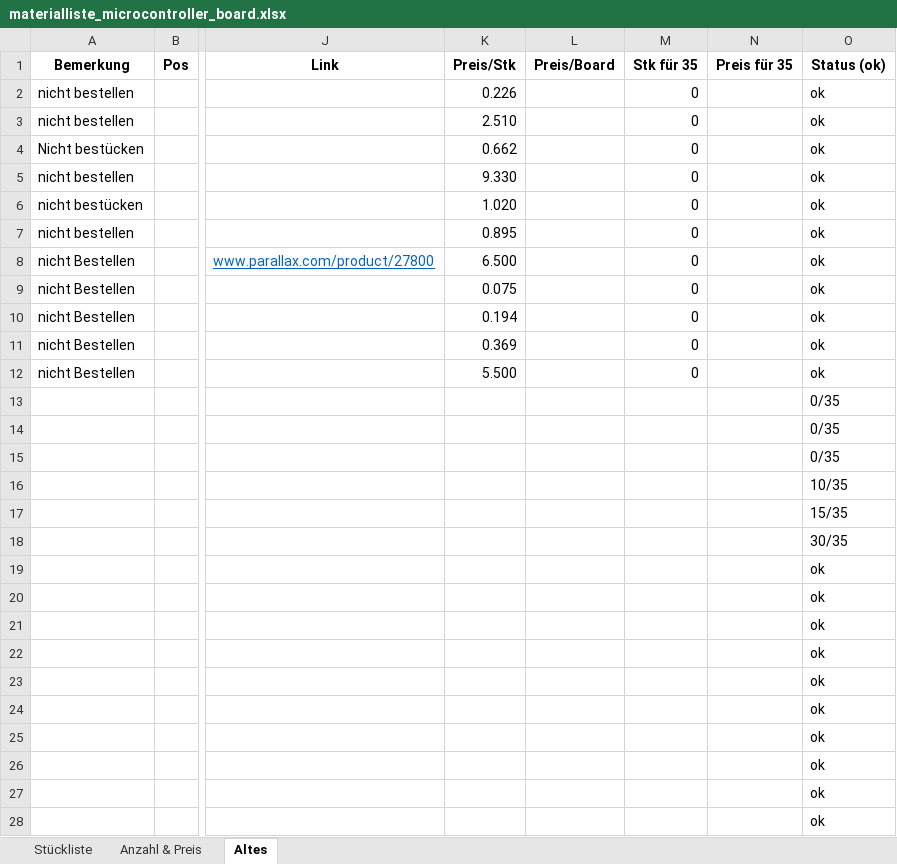
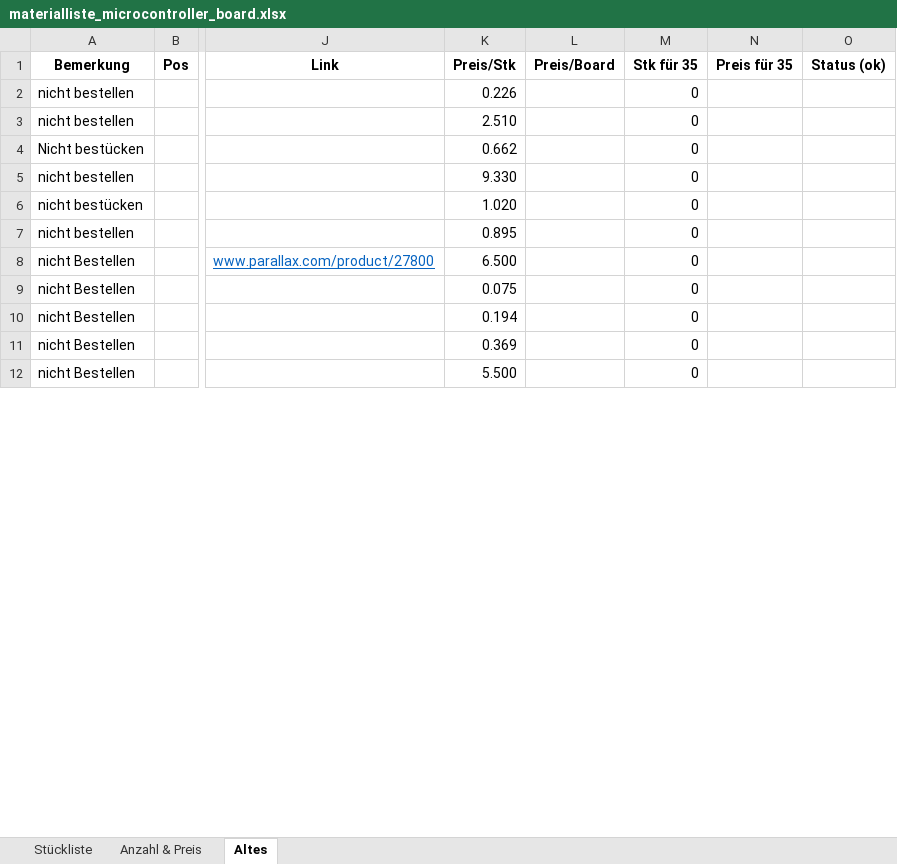
Before and after one commit to msw-winterthur/uC_Board, an Excel workbook: BOM/materialliste_microcontroller_board.xlsx, sheet Altes, drawn as a sheet; only a part is shown, gaps mark what is left out; values as stored, in another font and other column widths than the file's, no borders; conditional formats not drawn; removed rows and columns are numbered as before the commit, all else as after; rows hold the shown columns only; the diff covers the shown part only; the diff names each change by its address in the sheet, - before the commit and + after, or states it on an @@ line.

Commit message:
Update für version 2021 (EK20)

```diff
--- a/BOM/materialliste_microcontroller_board.xlsx (sheet Altes)
+++ b/BOM/materialliste_microcontroller_board.xlsx (sheet Altes)
-O2:O12 (Status (ok)): ok
+O2:O12 (Status (ok)): (empty)
-row 13:  |  |  |  |  |  |  | 0/35
-row 14:  |  |  |  |  |  |  | 0/35
-row 15:  |  |  |  |  |  |  | 0/35
-row 16:  |  |  |  |  |  |  | 10/35
-row 17:  |  |  |  |  |  |  | 15/35
-row 18:  |  |  |  |  |  |  | 30/35
-row 19:  |  |  |  |  |  |  | ok
-row 20:  |  |  |  |  |  |  | ok
-row 21:  |  |  |  |  |  |  | ok
-row 22:  |  |  |  |  |  |  | ok
-row 23:  |  |  |  |  |  |  | ok
-row 24:  |  |  |  |  |  |  | ok
-row 25:  |  |  |  |  |  |  | ok
-row 26:  |  |  |  |  |  |  | ok
-row 27:  |  |  |  |  |  |  | ok
-row 28:  |  |  |  |  |  |  | ok
```
Also changed, not shown: 8 added rows and 29 removed rows elsewhere in this sheet, sheet Stückliste, sheet Anzahl & Preis.
